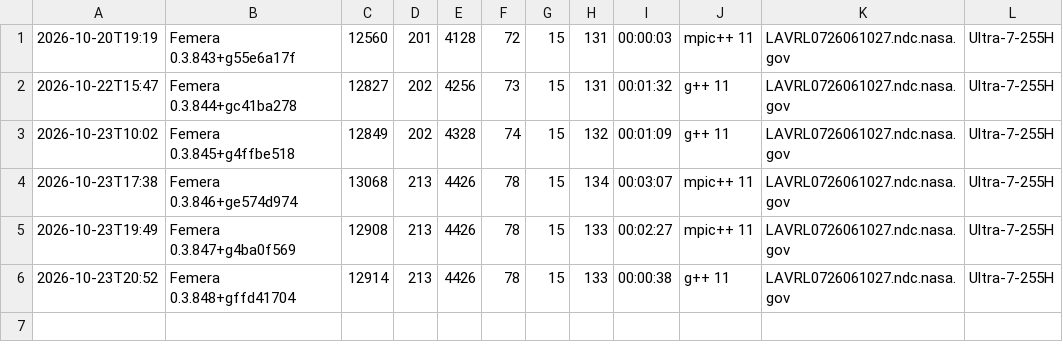
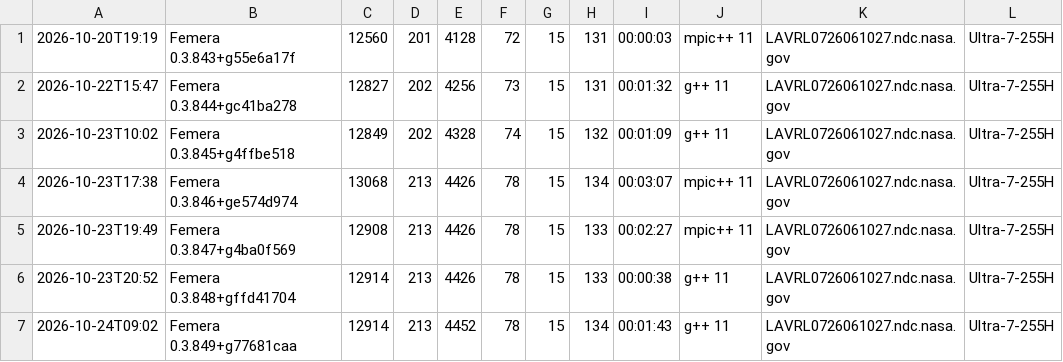
Before and after one commit to waggyz/femera-mini-app, a CSV file: data/src/femera-Ultra-7-255H-build-stats.csv, drawn as a sheet; the diff names each change by its address in the sheet, - before the commit and + after, or states it on an @@ line.

```diff
--- a/data/src/femera-Ultra-7-255H-build-stats.csv
+++ b/data/src/femera-Ultra-7-255H-build-stats.csv
+row 7: 2026-10-24T09:02 | Femera 0.3.849+g77681caa | 12914 | 213 | 4452 | 78 | 15 | 134 | 00:01:43 | g++ 11 | LAVRL0726061027.ndc.nasa.gov | Ultra-7-255H
```
Also changed, not shown: 8 other files.
